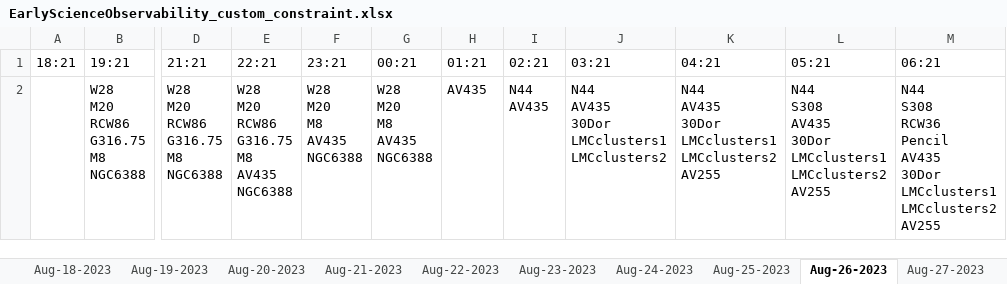
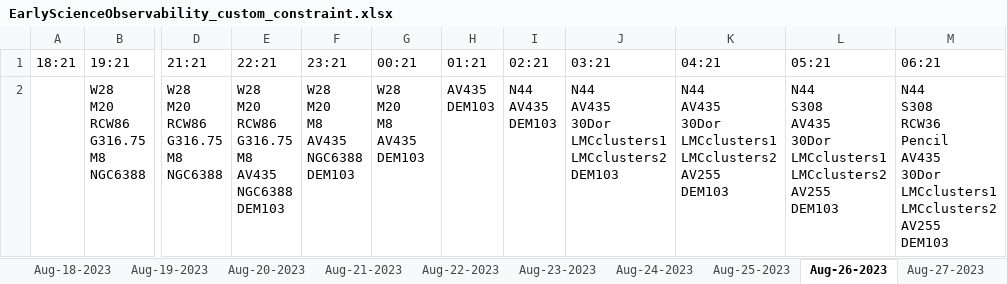
Before and after one commit to sdss/lvm_early_science, an Excel workbook: target_observability/EarlyScienceObservability_custom_constraint.xlsx, sheet Aug-26-2023, drawn as a sheet; only a part is shown, gaps mark what is left out; values as stored, in another font and other column widths than the file's, no borders; ↵ is a line break in a cell; the diff names each change by its address in the sheet, - before the commit and + after, or states it on an @@ line.

```diff
--- a/target_observability/EarlyScienceObservability_custom_constraint.xlsx (sheet Aug-26-2023)
+++ b/target_observability/EarlyScienceObservability_custom_constraint.xlsx (sheet Aug-26-2023)
-E2 (22:21): W28 ↵ M20 ↵ RCW86 ↵ G316.75 ↵ M8 ↵ AV435 ↵ NGC6388
+E2 (22:21): W28 ↵ M20 ↵ RCW86 ↵ G316.75 ↵ M8 ↵ AV435 ↵ NGC6388 ↵ DEM103
-F2 (23:21): W28 ↵ M20 ↵ M8 ↵ AV435 ↵ NGC6388
+F2 (23:21): W28 ↵ M20 ↵ M8 ↵ AV435 ↵ NGC6388 ↵ DEM103
-G2 (00:21): W28 ↵ M20 ↵ M8 ↵ AV435 ↵ NGC6388
+G2 (00:21): W28 ↵ M20 ↵ M8 ↵ AV435 ↵ DEM103
-H2 (01:21): AV435
+H2 (01:21): AV435 ↵ DEM103
-I2 (02:21): N44 ↵ AV435
+I2 (02:21): N44 ↵ AV435 ↵ DEM103
-J2 (03:21): N44 ↵ AV435 ↵ 30Dor ↵ LMCclusters1 ↵ LMCclusters2
+J2 (03:21): N44 ↵ AV435 ↵ 30Dor ↵ LMCclusters1 ↵ LMCclusters2 ↵ DEM103
-K2 (04:21): …LMCclusters2 ↵ AV255
+K2 (04:21): …LMCclusters2 ↵ AV255 ↵ DEM103
-L2 (05:21): …LMCclusters2 ↵ AV255
+L2 (05:21): …LMCclusters2 ↵ AV255 ↵ DEM103
-M2 (06:21): …LMCclusters2 ↵ AV255
+M2 (06:21): …LMCclusters2 ↵ AV255 ↵ DEM103
```
Also changed, not shown: sheet Aug-27-2023, sheet Aug-22-2023, sheet Aug-25-2023, sheet Aug-24-2023, sheet Jul-28-2023, sheet Aug-29-2023, 40 more sheets, target_observability/EarlyScienceObservability_standard_constraints.xlsx, 3 other files.
